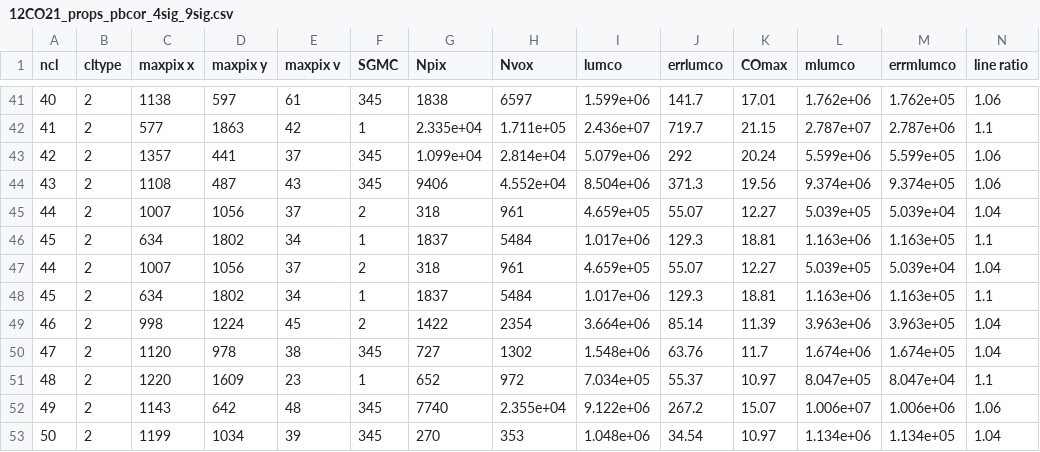
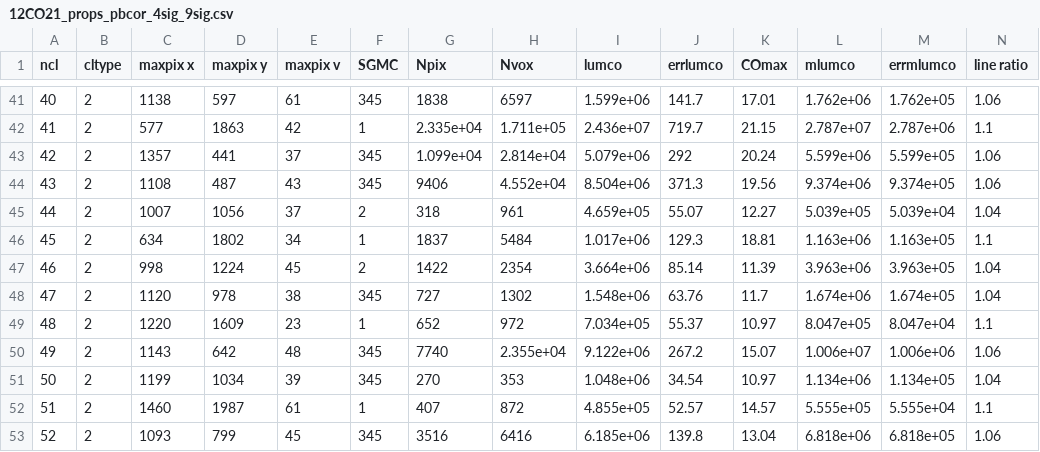
Before and after one commit to gracekrahm/antennae-overlap-analysis, a CSV file: data/12CO21_props_pbcor_4sig_9sig.csv, drawn as a sheet; only a part is shown, gaps mark what is left out; the shorter side is filled out with more unchanged rows; rows hold the shown columns only; the diff names each change by its address in the sheet, - before the commit and + after, or states it on an @@ line.

Commit message:
Update 12CO21_props_pbcor_4sig_9sig.csv

```diff
--- a/data/12CO21_props_pbcor_4sig_9sig.csv
+++ b/data/12CO21_props_pbcor_4sig_9sig.csv
-row 47: 44 | 2 | 1007 | 1056 | 37 | 2 | 318 | 961 | 4.659e+05 | 55.07 | 12.27 | 5.039e+05 | 5.039e+04 | 1.04
-row 48: 45 | 2 | 634 | 1802 | 34 | 1 | 1837 | 5484 | 1.017e+06 | 129.3 | 18.81 | 1.163e+06 | 1.163e+05 | 1.1
```
